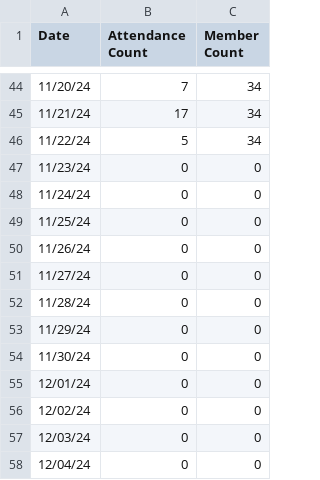
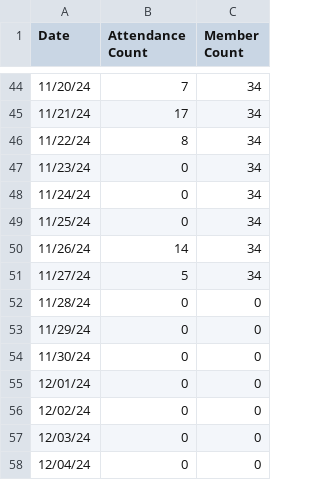
Before and after one commit to silvernuke911/Tambay-Tracker, a CSV file: Data/date_list.csv, drawn as a sheet; only a part is shown, gaps mark what is left out.

```diff
--- a/Data/date_list.csv
+++ b/Data/date_list.csv
@@ -45,8 +45,8 @@ Date,Attendance Count,Member Count
 11/21/24,17,34
-11/22/24,5,34
-11/23/24,0,0
-11/24/24,0,0
-11/25/24,0,0
-11/26/24,0,0
-11/27/24,0,0
+11/22/24,8,34
+11/23/24,0,34
+11/24/24,0,34
+11/25/24,0,34
+11/26/24,14,34
+11/27/24,5,34
 11/28/24,0,0
```
Also changed, not shown: Data/scores_list.csv, Data/tambay_tracker_data.csv, 14 other files.
